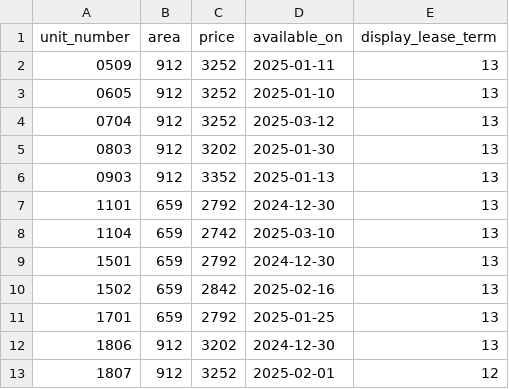
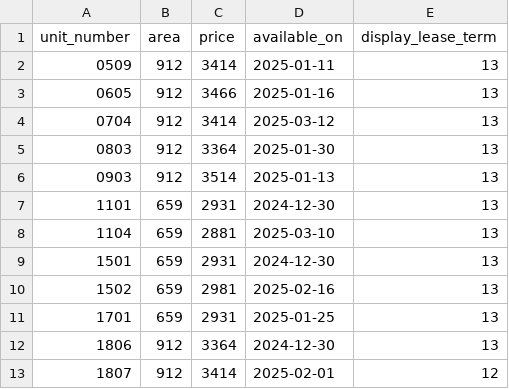
Before and after one commit to hellomikelo/apt-price-tracker, a CSV file: newest_prices_grove.csv, drawn as a sheet.

```diff
--- a/newest_prices_grove.csv
+++ b/newest_prices_grove.csv
@@ -1,13 +1,13 @@
 unit_number,area,price,available_on,display_lease_term
-0509,912,3252,2025-01-11,13
-0605,912,3252,2025-01-10,13
-0704,912,3252,2025-03-12,13
-0803,912,3202,2025-01-30,13
-0903,912,3352,2025-01-13,13
-1101,659,2792,2024-12-30,13
-1104,659,2742,2025-03-10,13
-1501,659,2792,2024-12-30,13
-1502,659,2842,2025-02-16,13
-1701,659,2792,2025-01-25,13
-1806,912,3202,2024-12-30,13
-1807,912,3252,2025-02-01,12
+0509,912,3414,2025-01-11,13
+0605,912,3466,2025-01-16,13
+0704,912,3414,2025-03-12,13
+0803,912,3364,2025-01-30,13
+0903,912,3514,2025-01-13,13
+1101,659,2931,2024-12-30,13
+1104,659,2881,2025-03-10,13
+1501,659,2931,2024-12-30,13
+1502,659,2981,2025-02-16,13
+1701,659,2931,2025-01-25,13
+1806,912,3364,2024-12-30,13
+1807,912,3414,2025-02-01,12
```
